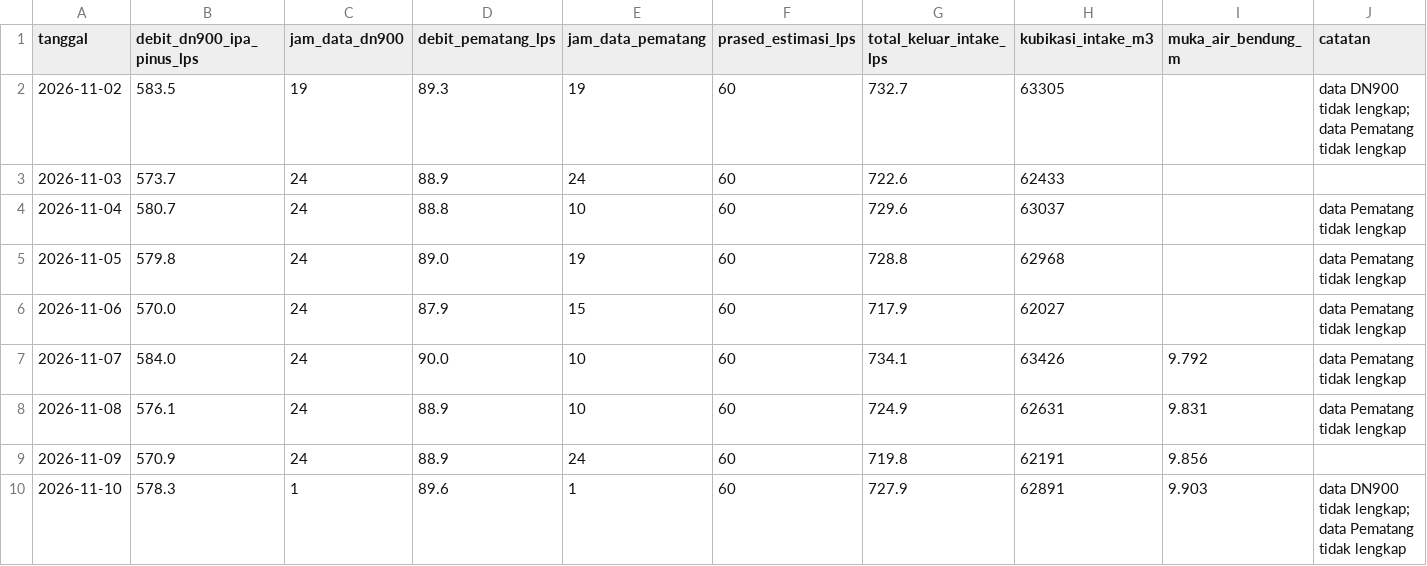
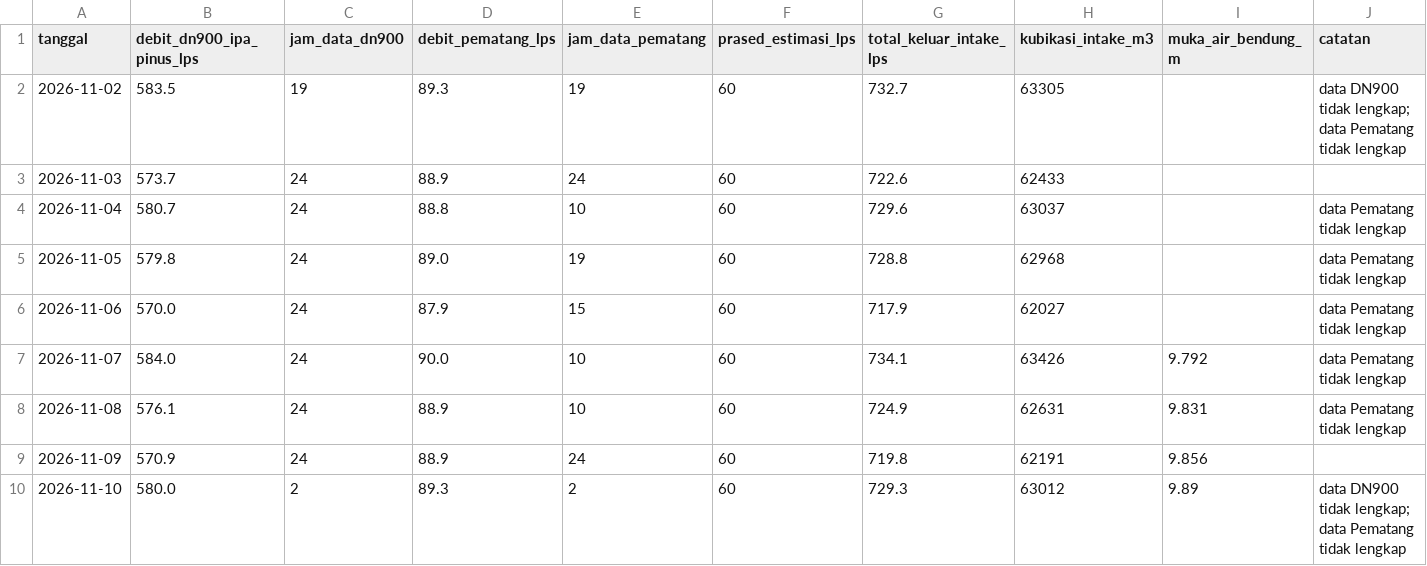
Before and after one commit to BPAMBanjarbakula/SkematikSPAM, a CSV file: harian.csv, drawn as a sheet.

Commit message:
Data flowmeter 2026-11-09T17:26:29Z

```diff
--- a/harian.csv
+++ b/harian.csv
@@ -9,2 +9,2 @@ tanggal,debit_dn900_ipa_pinus_lps,jam_data_dn900,debit_pematang_lps,jam_data_pem
 2026-11-09,570.9,24,88.9,24,60,719.8,62191,9.856,
-2026-11-10,578.3,1,89.6,1,60,727.9,62891,9.903,data DN900 tidak lengkap; data Pematang tidak lengkap
+2026-11-10,580.0,2,89.3,2,60,729.3,63012,9.89,data DN900 tidak lengkap; data Pematang tidak lengkap
```
Also changed, not shown: 1 other file.
